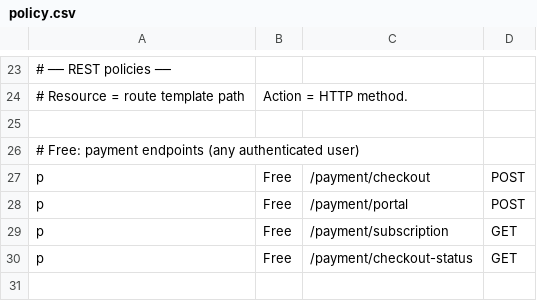
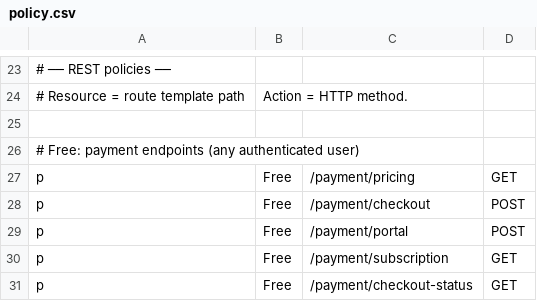
Before and after one commit to eurora-labs/eurora, a CSV file: config/authz/policy.csv, drawn as a sheet; only a part is shown, gaps mark what is left out; the diff names each change by its address in the sheet, - before the commit and + after, or states it on an @@ line.

Commit message:
Merge pull request #624 from eurora-labs/feature/desktop-payment
feat(desktop): add desktop based payment and more descriptive flow

```diff
--- a/config/authz/policy.csv
+++ b/config/authz/policy.csv
+row 27: p | Free | /payment/pricing | GET
```
Also changed, not shown: 14 other files.
